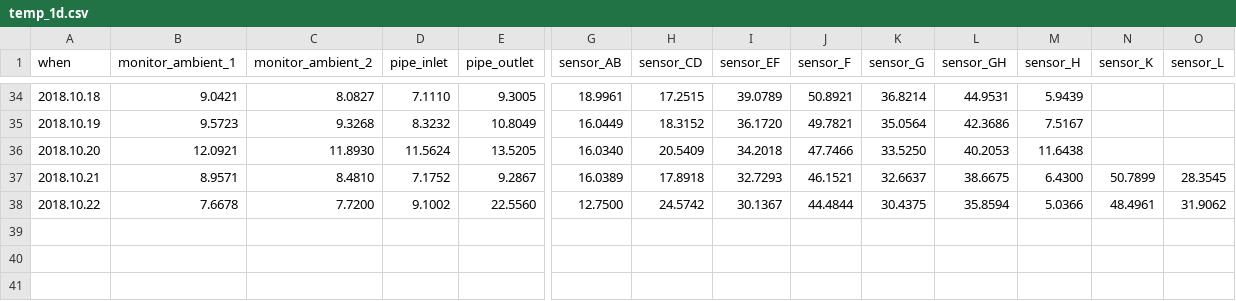
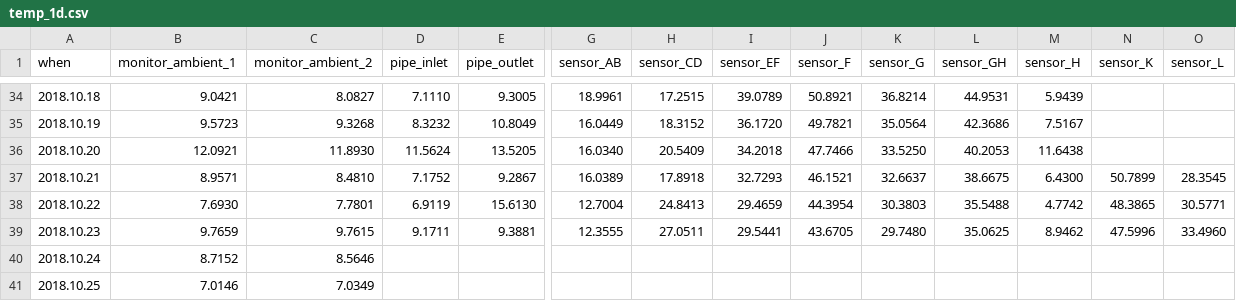
Before and after one commit to pgcrumley/MoundController, a CSV file: Data/temp_1d.csv, drawn as a sheet; only a part is shown, gaps mark what is left out; removed rows and columns are numbered as before the commit, all else as after; rows hold the shown columns only; the diff names each change by its address in the sheet, - before the commit and + after, or states it on an @@ line.

Commit message:
update data on Thu, Oct 25, 2018 20:15:34

```diff
--- a/Data/temp_1d.csv
+++ b/Data/temp_1d.csv
-row 38: 2018.10.22 | 7.6678 | 7.7200 | 9.1002 | 22.5560 | 12.7500 | 24.5742 | 30.1367 | 44.4844 | 30.4375 | 35.8594 | 5.0366 | 48.4961 | 31.9062
+row 38: 2018.10.22 | 7.6930 | 7.7801 | 6.9119 | 15.6130 | 12.7004 | 24.8413 | 29.4659 | 44.3954 | 30.3803 | 35.5488 | 4.7742 | 48.3865 | 30.5771
+row 39: 2018.10.23 | 9.7659 | 9.7615 | 9.1711 | 9.3881 | 12.3555 | 27.0511 | 29.5441 | 43.6705 | 29.7480 | 35.0625 | 8.9462 | 47.5996 | 33.4960
+row 40: 2018.10.24 | 8.7152 | 8.5646
+row 41: 2018.10.25 | 7.0146 | 7.0349
```
Also changed, not shown: 3 other files.
